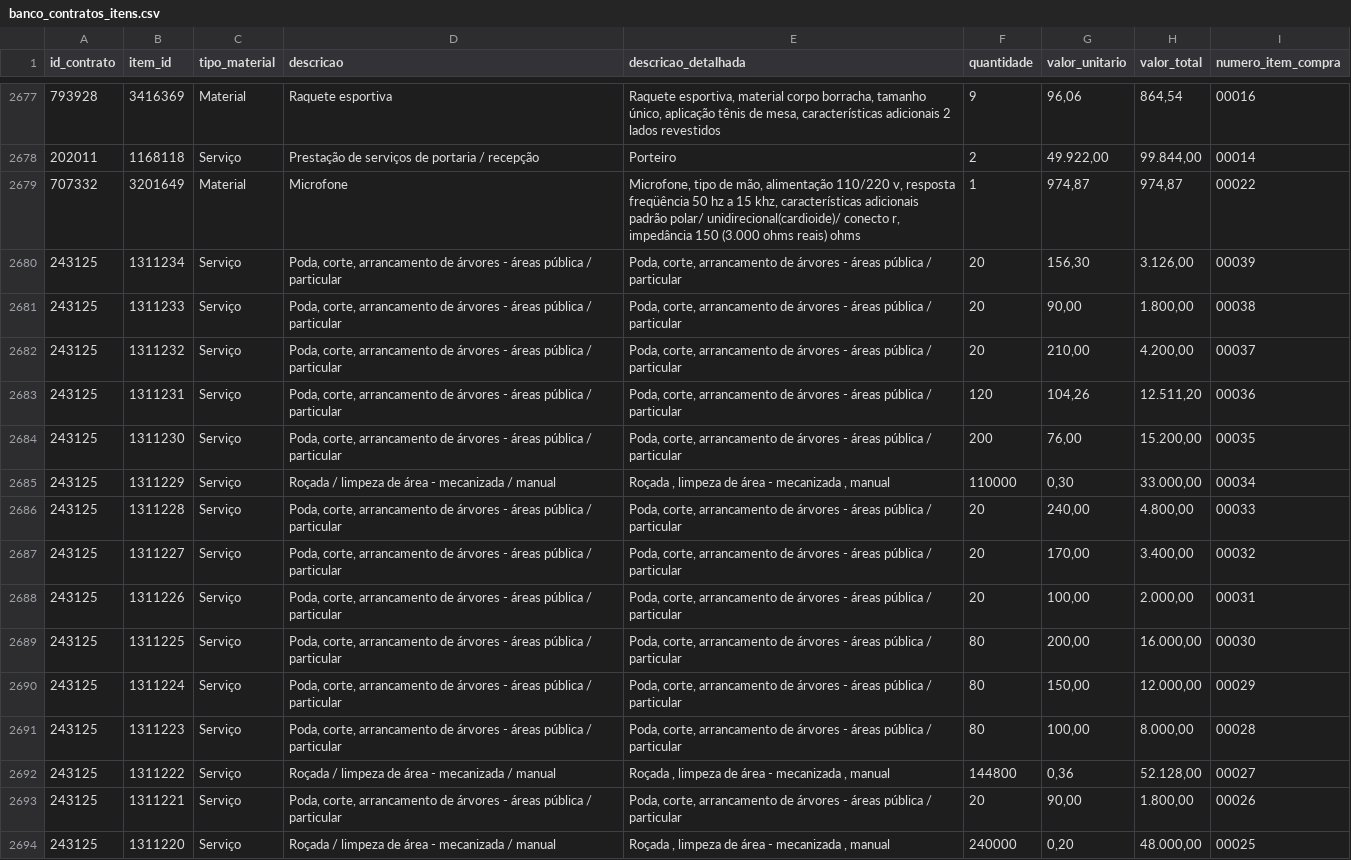
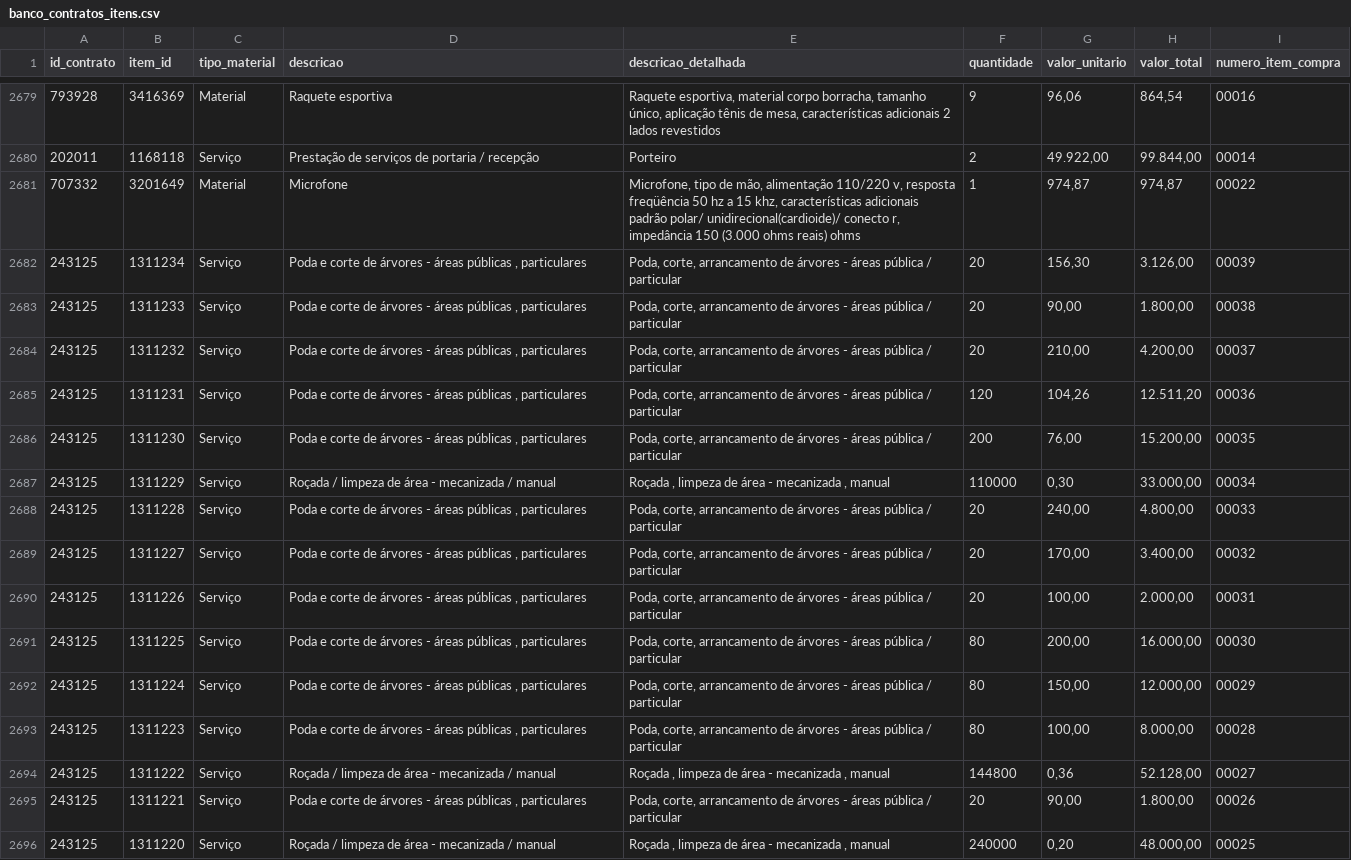
Before and after one commit to tingolopes/comprasv2, a CSV file: data/banco_contratos_itens.csv, drawn as a sheet; only a part is shown, gaps mark what is left out; addresses are those after the commit; the diff covers the shown part only; the diff names each change by its address in the sheet, - before the commit and + after, or states it on an @@ line.

```diff
--- a/data/banco_contratos_itens.csv
+++ b/data/banco_contratos_itens.csv
-D2682:D2686 (descricao): Poda, corte, arrancamento de árvores - áreas pública / particular
+D2682:D2686 (descricao): Poda e corte de árvores - áreas públicas , particulares
-D2688:D2693 (descricao): Poda, corte, arrancamento de árvores - áreas pública / particular
+D2688:D2693 (descricao): Poda e corte de árvores - áreas públicas , particulares
-D2695 (descricao): Poda, corte, arrancamento de árvores - áreas pública / particular
+D2695 (descricao): Poda e corte de árvores - áreas públicas , particulares
```
Also changed, not shown: 4 added rows and 133 edited cells elsewhere in this file, data/banco_compras.csv, data/banco_contratos.csv, 1 other file.
